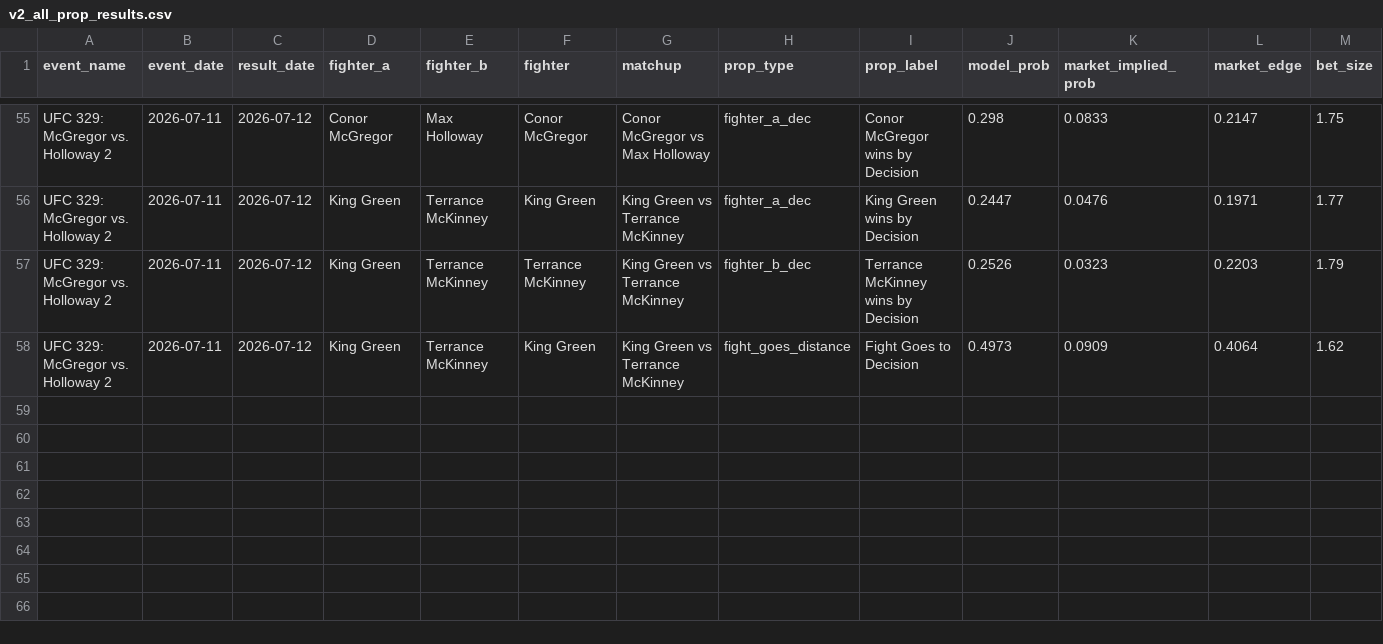
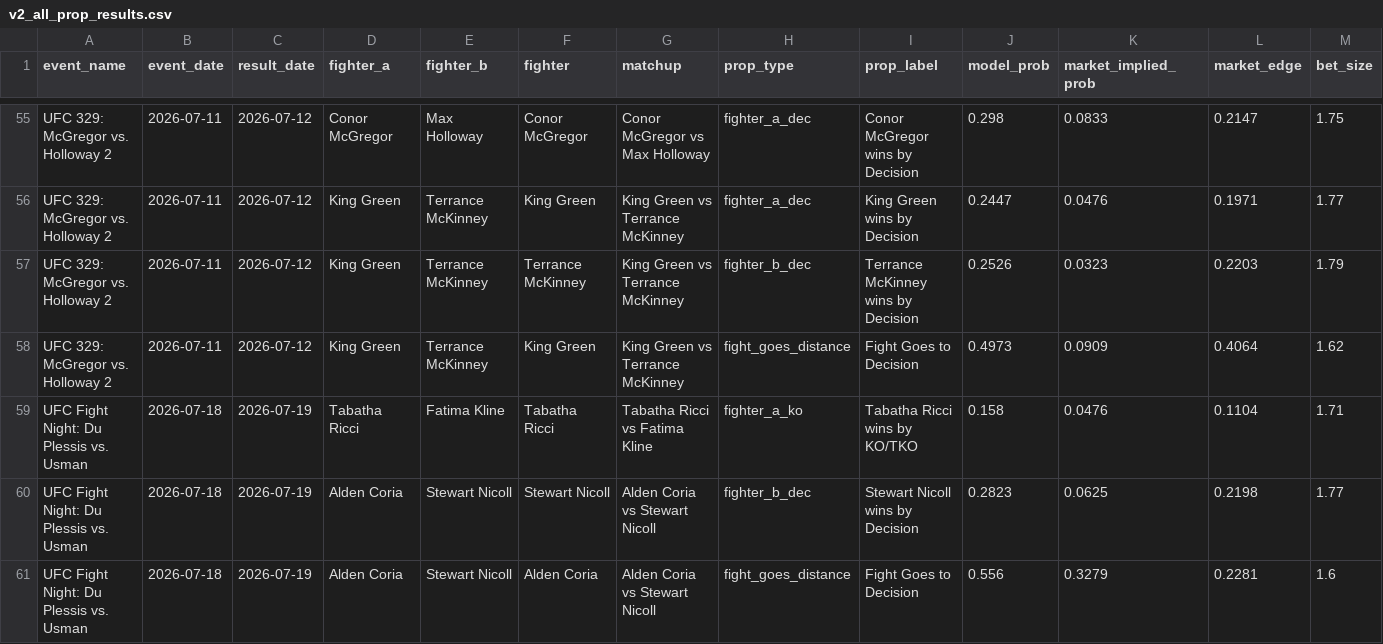
Before and after one commit to zwinship/OctaStats_UFC_Model_V2, a CSV file: results/v2_all_prop_results.csv, drawn as a sheet; only a part is shown, gaps mark what is left out; rows hold the shown columns only; the diff names each change by its address in the sheet, - before the commit and + after, or states it on an @@ line.

Commit message:
Append V2 prop results: UFC Fight Night: Du Plessis vs. Usman

```diff
--- a/results/v2_all_prop_results.csv
+++ b/results/v2_all_prop_results.csv
+row 59: UFC Fight Night: Du Plessis vs. Usman | 2026-07-18 | 2026-07-19 | Tabatha Ricci | Fatima Kline | Tabatha Ricci | Tabatha Ricci vs Fatima Kline | fighter_a_ko | Tabatha Ricci wins by KO/TKO | 0.158 | 0.0476 | 0.1104 | 1.71
+row 60: UFC Fight Night: Du Plessis vs. Usman | 2026-07-18 | 2026-07-19 | Alden Coria | Stewart Nicoll | Stewart Nicoll | Alden Coria vs Stewart Nicoll | fighter_b_dec | Stewart Nicoll wins by Decision | 0.2823 | 0.0625 | 0.2198 | 1.77
+row 61: UFC Fight Night: Du Plessis vs. Usman | 2026-07-18 | 2026-07-19 | Alden Coria | Stewart Nicoll | Alden Coria | Alden Coria vs Stewart Nicoll | fight_goes_distance | Fight Goes to Decision | 0.556 | 0.3279 | 0.2281 | 1.6
```
